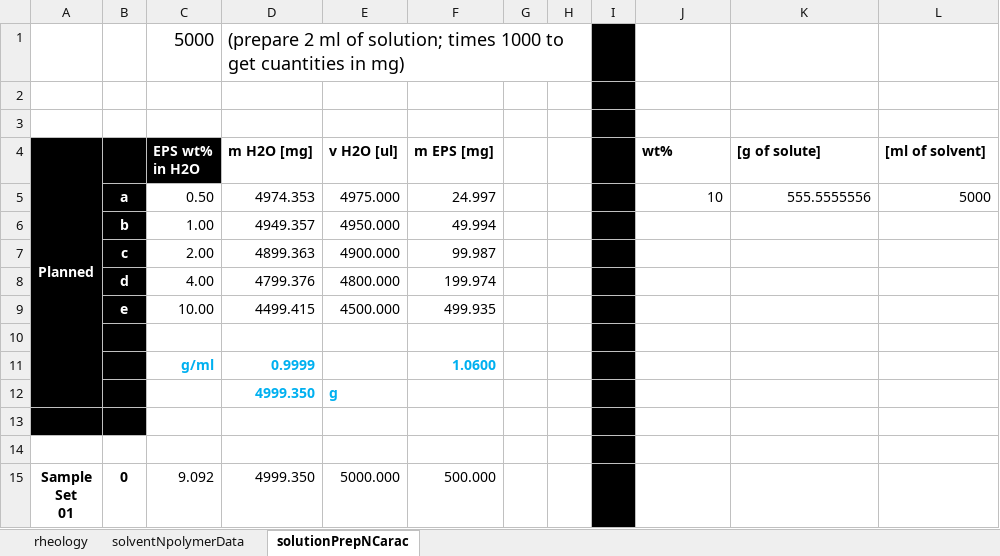
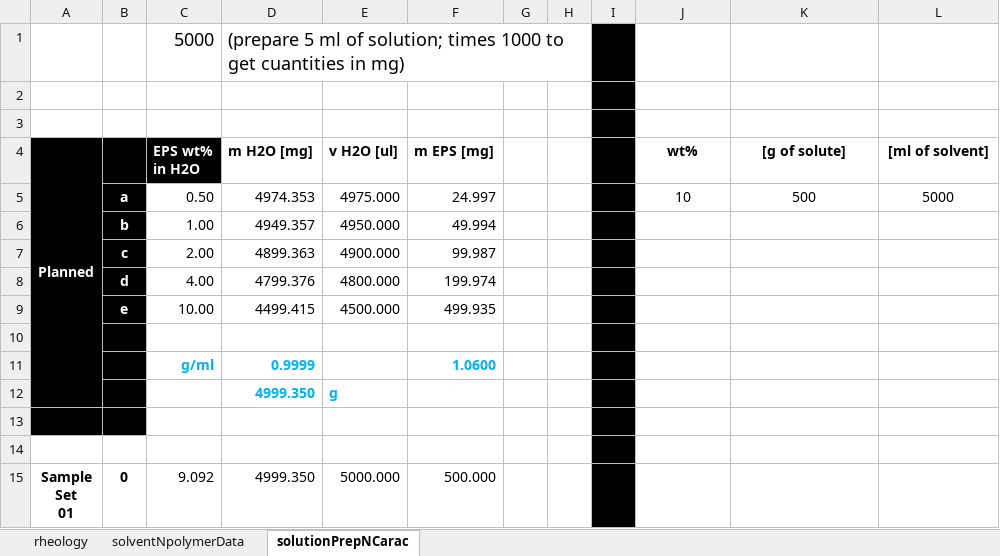
Before and after one commit to KiraSensei13/MNT_ITESM_Thesis, an Excel workbook: Dago_s/Nrheology.xlsx, sheet solutionPrepNCarac, drawn as a sheet; values as stored, in another font and other column widths than the file's, no borders; the diff names each change by its address in the sheet, - before the commit and + after, or states it on an @@ line.

Commit message:
min chg

```diff
--- a/Dago_s/Nrheology.xlsx (sheet solutionPrepNCarac)
+++ b/Dago_s/Nrheology.xlsx (sheet solutionPrepNCarac)
-D1 (m H2O [mg]): (prepare 2 ml of…
+D1 (m H2O [mg]): (prepare 5 ml of…
-J4:L4 alignment: left
+J4:L4 alignment: center
-J5:L5 alignment: right
+J5:L5 alignment: center
-K5 ([g of solute]): 555.5555556
+K5 ([g of solute]): 500
```
Also changed, not shown: formulas that keep their value.
